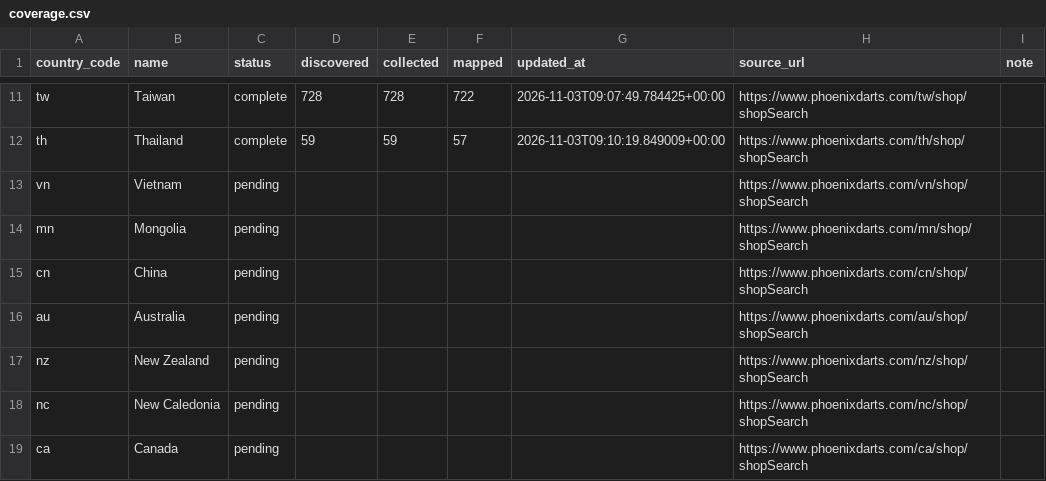
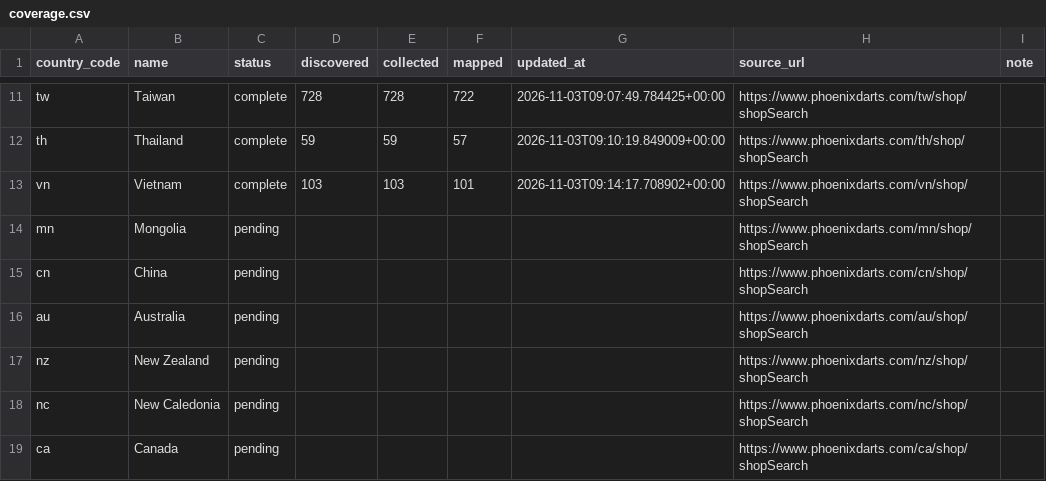
Before and after one commit to titanlyy/ninja-darts, a CSV file: data/phoenix/coverage.csv, drawn as a sheet; only a part is shown, gaps mark what is left out.

```diff
--- a/data/phoenix/coverage.csv
+++ b/data/phoenix/coverage.csv
@@ -12,3 +12,3 @@ tw,Taiwan,complete,728,728,722,2026-11-03T09:07:49.784425+00:00,https://www.phoe
 th,Thailand,complete,59,59,57,2026-11-03T09:10:19.849009+00:00,https://www.phoenixdarts.com/th/shop/shopSearch,
-vn,Vietnam,pending,,,,,https://www.phoenixdarts.com/vn/shop/shopSearch,
+vn,Vietnam,complete,103,103,101,2026-11-03T09:14:17.708902+00:00,https://www.phoenixdarts.com/vn/shop/shopSearch,
 mn,Mongolia,pending,,,,,https://www.phoenixdarts.com/mn/shop/shopSearch,
```
Also changed, not shown: 4 other files.
